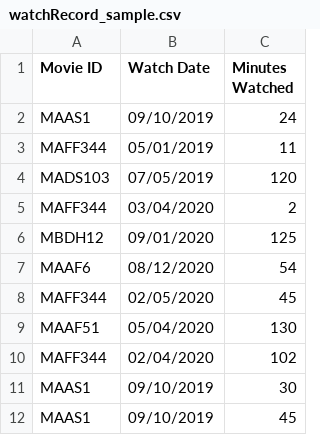
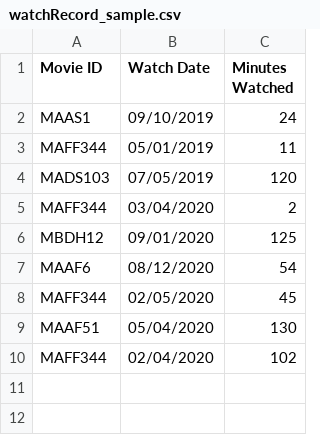
Before and after one commit to alexraum/MovieManager, a CSV file: MovieManager/input/watchRecord_sample.csv, drawn as a sheet.

```diff
--- a/MovieManager/input/watchRecord_sample.csv
+++ b/MovieManager/input/watchRecord_sample.csv
@@ -10,3 +10 @@ MAAF51,05/04/2020,130
 MAFF344,02/04/2020,102
-MAAS1,09/10/2019,30
-MAAS1,09/10/2019,45
```
Also changed, not shown: 1 other file.
